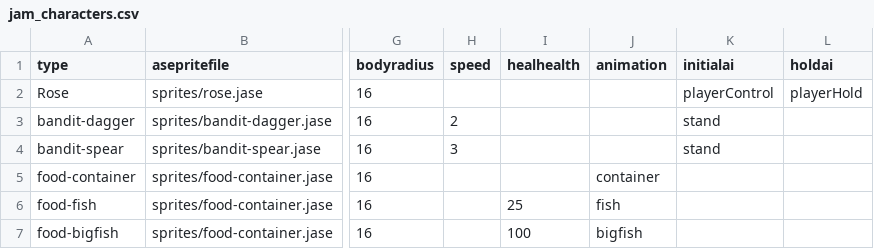
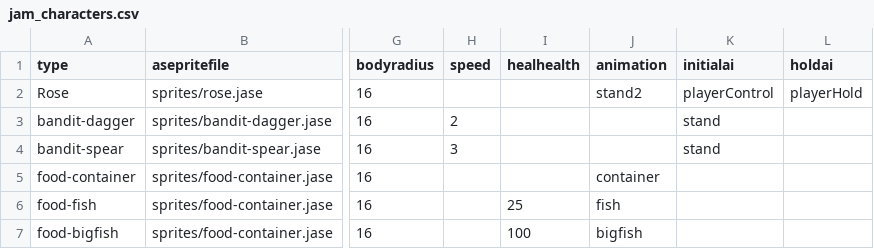
Before and after one commit to IoriBranford/dragontail, a CSV file: data/jam_characters.csv, drawn as a sheet; only a part is shown, gaps mark what is left out; the diff names each change by its address in the sheet, - before the commit and + after, or states it on an @@ line.

Commit message:
Set correct initial animation for player.

```diff
--- a/data/jam_characters.csv
+++ b/data/jam_characters.csv
-J2 (animation): (empty)
+J2 (animation): stand2
```
